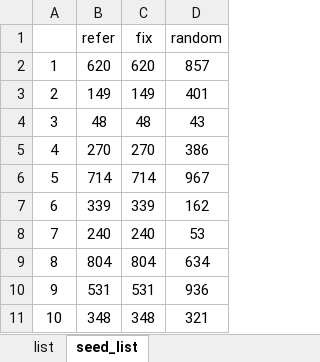
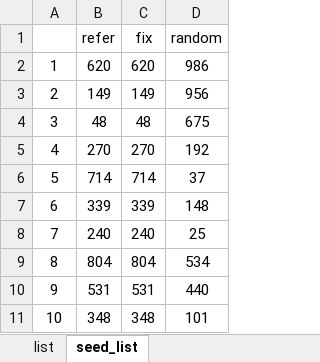
Before and after one commit to isshy-you/tetris, an Excel workbook: evaluation/loop_exec_option.xlsx, sheet seed_list, drawn as a sheet; values as stored, in another font and other column widths than the file's, no borders; the diff names each change by its address in the sheet, - before the commit and + after, or states it on an @@ line.

Commit message:
* decrease loop_exec list

```diff
--- a/evaluation/loop_exec_option.xlsx (sheet seed_list)
+++ b/evaluation/loop_exec_option.xlsx (sheet seed_list)
-D2 (random): 857
+D2 (random): 986
-D3 (random): 401
+D3 (random): 956
-D4 (random): 43
+D4 (random): 675
-D5 (random): 386
+D5 (random): 192
-D6 (random): 967
+D6 (random): 37
-D7 (random): 162
+D7 (random): 148
-D8 (random): 53
+D8 (random): 25
-D9 (random): 634
+D9 (random): 534
-D10 (random): 936
+D10 (random): 440
-D11 (random): 321
+D11 (random): 101
```
Also changed, not shown: sheet list.
